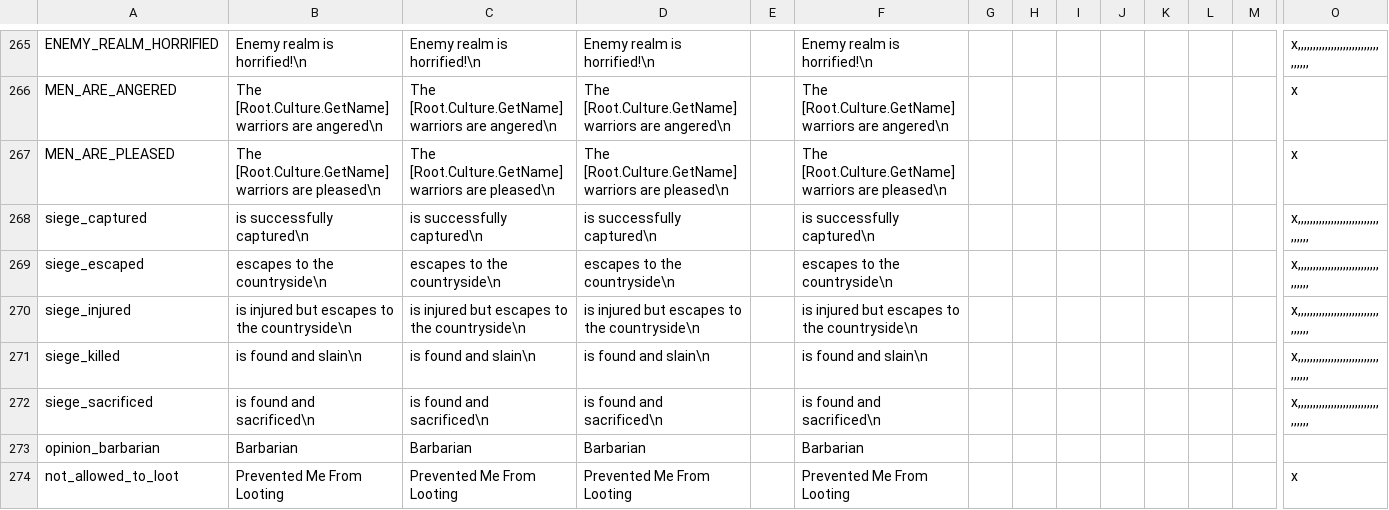
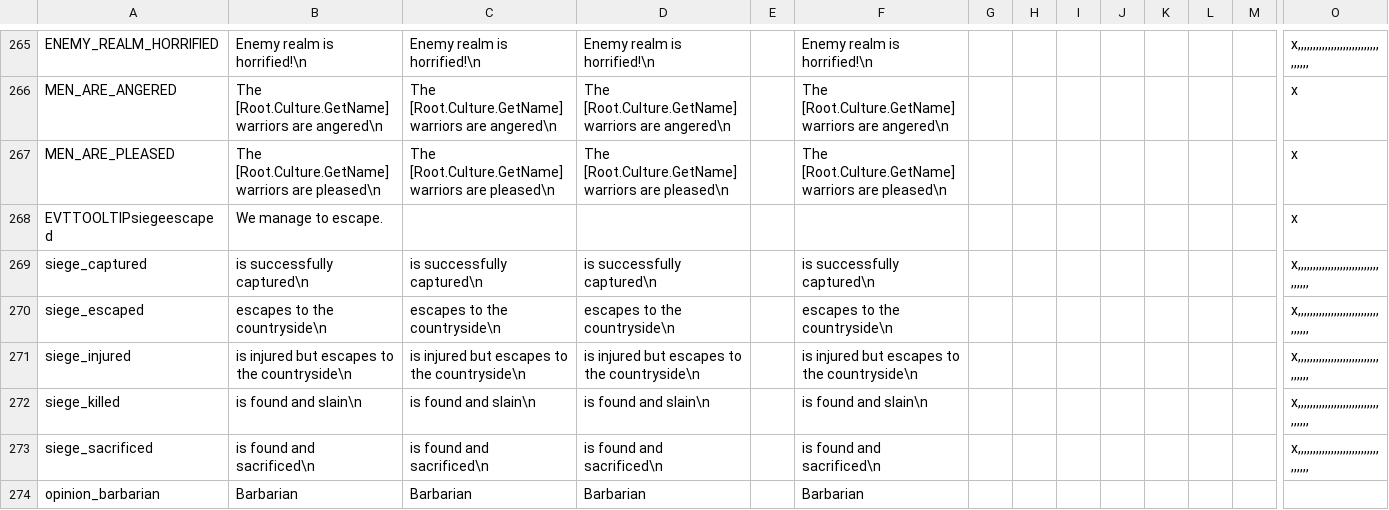
Before and after one commit to preslavb/lux-invicta-repository, a CSV file: localisation/lux_trait_events.csv, drawn as a sheet; only a part is shown, gaps mark what is left out; the shorter side is filled out with more unchanged rows; rows hold the shown columns only; the diff names each change by its address in the sheet, - before the commit and + after, or states it on an @@ line.

```diff
--- a/localisation/lux_trait_events.csv
+++ b/localisation/lux_trait_events.csv
+row 268: EVTTOOLTIPsiegeescaped | We manage to escape. |  |  |  |  |  |  |  |  |  |  |  | x
```
Also changed, not shown: 3 other files.
